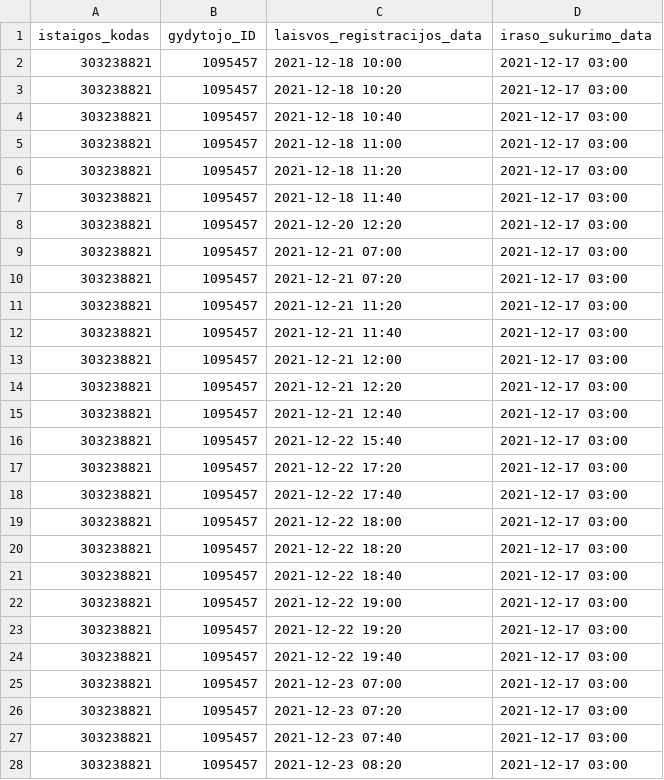
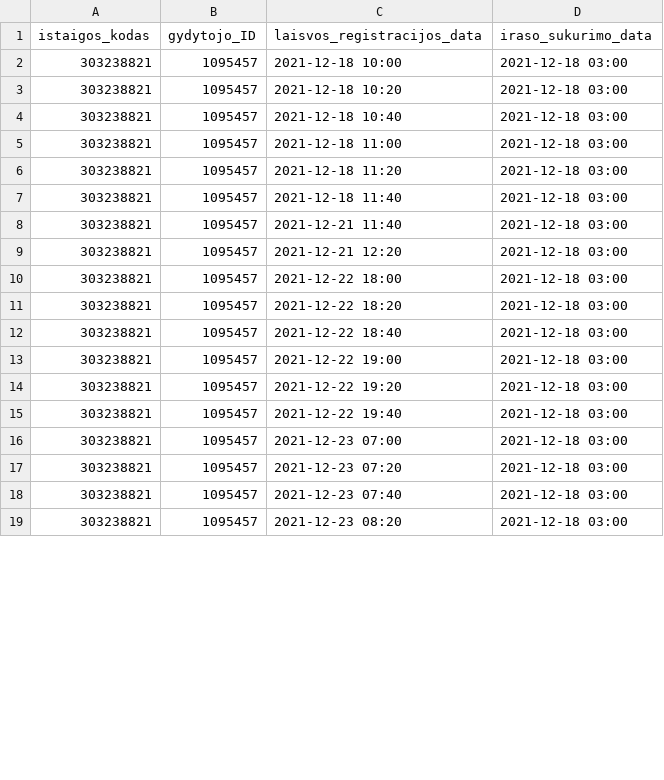
Before and after one commit to sveikatos-klinika/registrations_giles, a CSV file: 303238821_free_registrations.csv, drawn as a sheet; only a part is shown; the diff covers the shown part only.

```diff
--- a/303238821_free_registrations.csv
+++ b/303238821_free_registrations.csv
@@ -1,28 +1,19 @@
 istaigos_kodas;gydytojo_ID;laisvos_registracijos_data;iraso_sukurimo_data
-303238821;1095457;2021-12-18 10:00;2021-12-17 03:00
-303238821;1095457;2021-12-18 10:20;2021-12-17 03:00
-303238821;1095457;2021-12-18 10:40;2021-12-17 03:00
-303238821;1095457;2021-12-18 11:00;2021-12-17 03:00
-303238821;1095457;2021-12-18 11:20;2021-12-17 03:00
-303238821;1095457;2021-12-18 11:40;2021-12-17 03:00
-303238821;1095457;2021-12-20 12:20;2021-12-17 03:00
-303238821;1095457;2021-12-21 07:00;2021-12-17 03:00
-303238821;1095457;2021-12-21 07:20;2021-12-17 03:00
-303238821;1095457;2021-12-21 11:20;2021-12-17 03:00
-303238821;1095457;2021-12-21 11:40;2021-12-17 03:00
-303238821;1095457;2021-12-21 12:00;2021-12-17 03:00
-303238821;1095457;2021-12-21 12:20;2021-12-17 03:00
-303238821;1095457;2021-12-21 12:40;2021-12-17 03:00
-303238821;1095457;2021-12-22 15:40;2021-12-17 03:00
-303238821;1095457;2021-12-22 17:20;2021-12-17 03:00
-303238821;1095457;2021-12-22 17:40;2021-12-17 03:00
-303238821;1095457;2021-12-22 18:00;2021-12-17 03:00
-303238821;1095457;2021-12-22 18:20;2021-12-17 03:00
-303238821;1095457;2021-12-22 18:40;2021-12-17 03:00
-303238821;1095457;2021-12-22 19:00;2021-12-17 03:00
-303238821;1095457;2021-12-22 19:20;2021-12-17 03:00
-303238821;1095457;2021-12-22 19:40;2021-12-17 03:00
-303238821;1095457;2021-12-23 07:00;2021-12-17 03:00
-303238821;1095457;2021-12-23 07:20;2021-12-17 03:00
-303238821;1095457;2021-12-23 07:40;2021-12-17 03:00
-303238821;1095457;2021-12-23 08:20;2021-12-17 03:00
+303238821;1095457;2021-12-18 10:00;2021-12-18 03:00
+303238821;1095457;2021-12-18 10:20;2021-12-18 03:00
+303238821;1095457;2021-12-18 10:40;2021-12-18 03:00
+303238821;1095457;2021-12-18 11:00;2021-12-18 03:00
+303238821;1095457;2021-12-18 11:20;2021-12-18 03:00
+303238821;1095457;2021-12-18 11:40;2021-12-18 03:00
+303238821;1095457;2021-12-21 11:40;2021-12-18 03:00
+303238821;1095457;2021-12-21 12:20;2021-12-18 03:00
+303238821;1095457;2021-12-22 18:00;2021-12-18 03:00
+303238821;1095457;2021-12-22 18:20;2021-12-18 03:00
+303238821;1095457;2021-12-22 18:40;2021-12-18 03:00
+303238821;1095457;2021-12-22 19:00;2021-12-18 03:00
+303238821;1095457;2021-12-22 19:20;2021-12-18 03:00
+303238821;1095457;2021-12-22 19:40;2021-12-18 03:00
+303238821;1095457;2021-12-23 07:00;2021-12-18 03:00
+303238821;1095457;2021-12-23 07:20;2021-12-18 03:00
+303238821;1095457;2021-12-23 07:40;2021-12-18 03:00
+303238821;1095457;2021-12-23 08:20;2021-12-18 03:00
```
Also changed, not shown: 4 removed rows and 101 edited cells elsewhere in this file, 1 other file.
